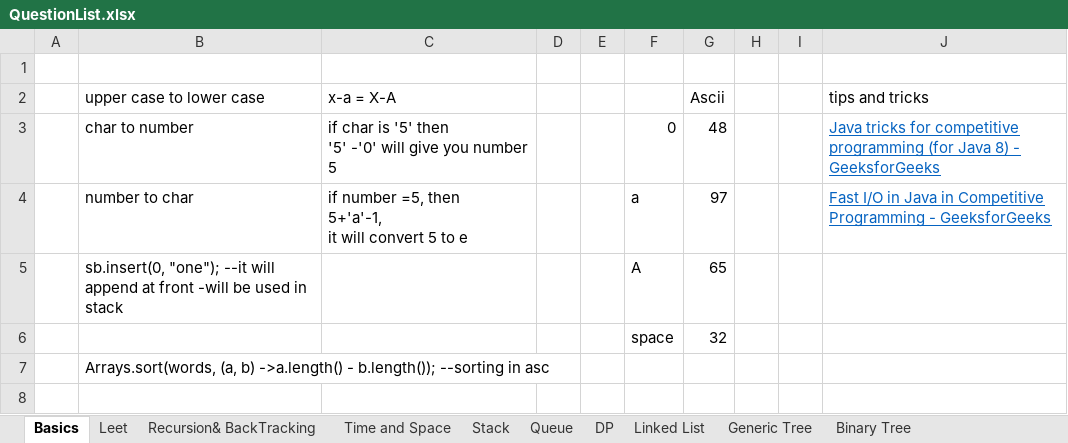
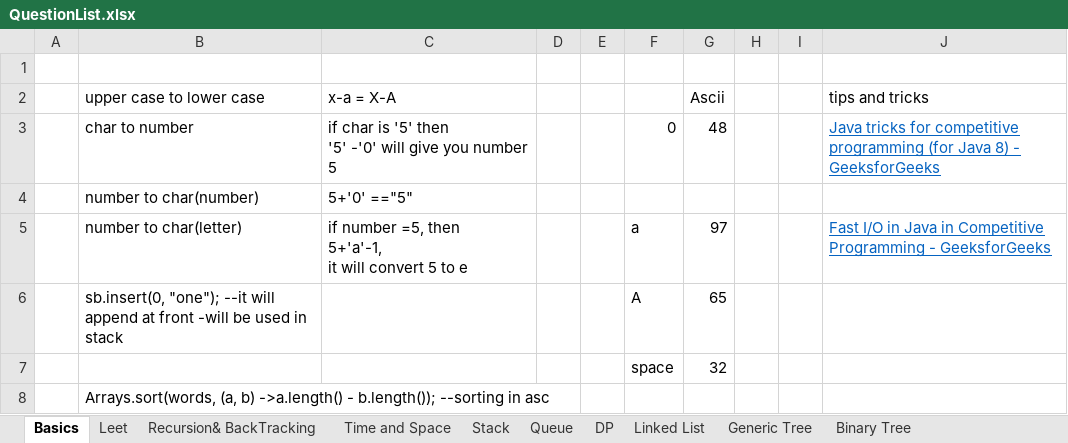
Before and after one commit to spartan4cs/CP, an Excel workbook: QuestionList.xlsx, sheet Basics, drawn as a sheet; values as stored, in another font and other column widths than the file's, no borders; charts and pictures not drawn; addresses are those after the commit; the diff names each change by its address in the sheet, - before the commit and + after, or states it on an @@ line.

```diff
--- a/QuestionList.xlsx (sheet Basics)
+++ b/QuestionList.xlsx (sheet Basics)
+row 4:  | number to char(number) | 5+'0' =="5"
-B5 (upper case to lower case): number to char
+B5 (upper case to lower case): number to char(letter)
```
Also changed, not shown: sheet Leet, charts or pictures, 1 other file.
